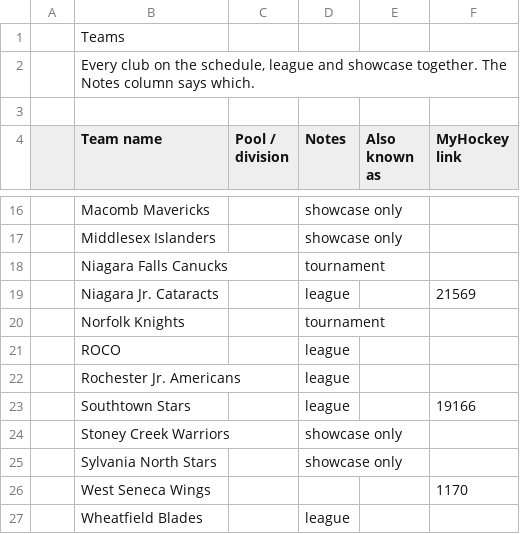
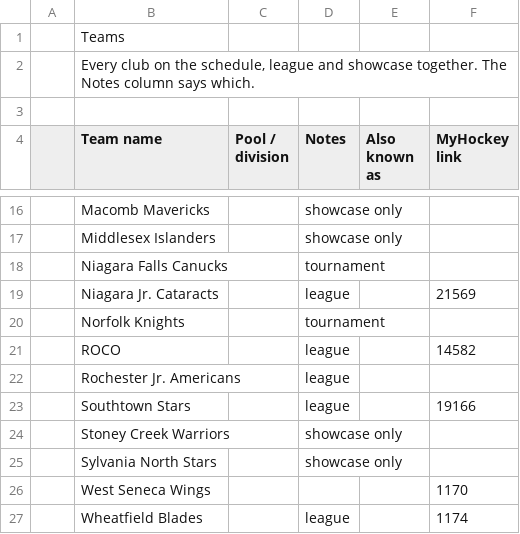
Before and after one commit to ewm/rink-report, a CSV file: docs/wswings12u/data/teams.csv, drawn as a sheet; only a part is shown, gaps mark what is left out.

```diff
--- a/docs/wswings12u/data/teams.csv
+++ b/docs/wswings12u/data/teams.csv
@@ -20,3 +20,3 @@
 ,Norfolk Knights,,tournament,,
-,ROCO,,league,,
+,ROCO,,league,,14582
 ,Rochester Jr. Americans,,league,,
@@ -26,2 +26,2 @@
 ,West Seneca Wings,,,,1170
-,Wheatfield Blades,,league,,
+,Wheatfield Blades,,league,,1174
```
Also changed, not shown: 1 other file.
